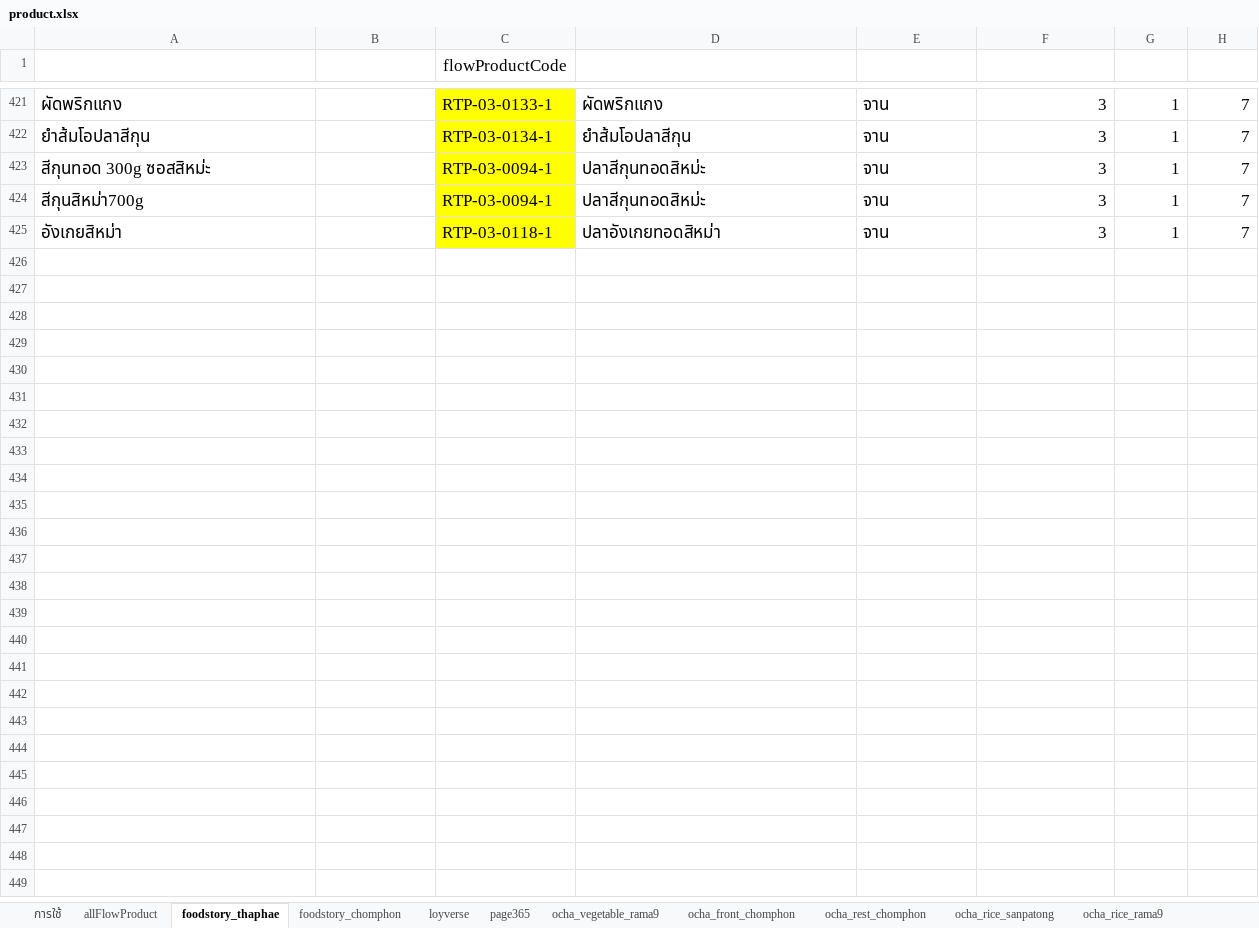
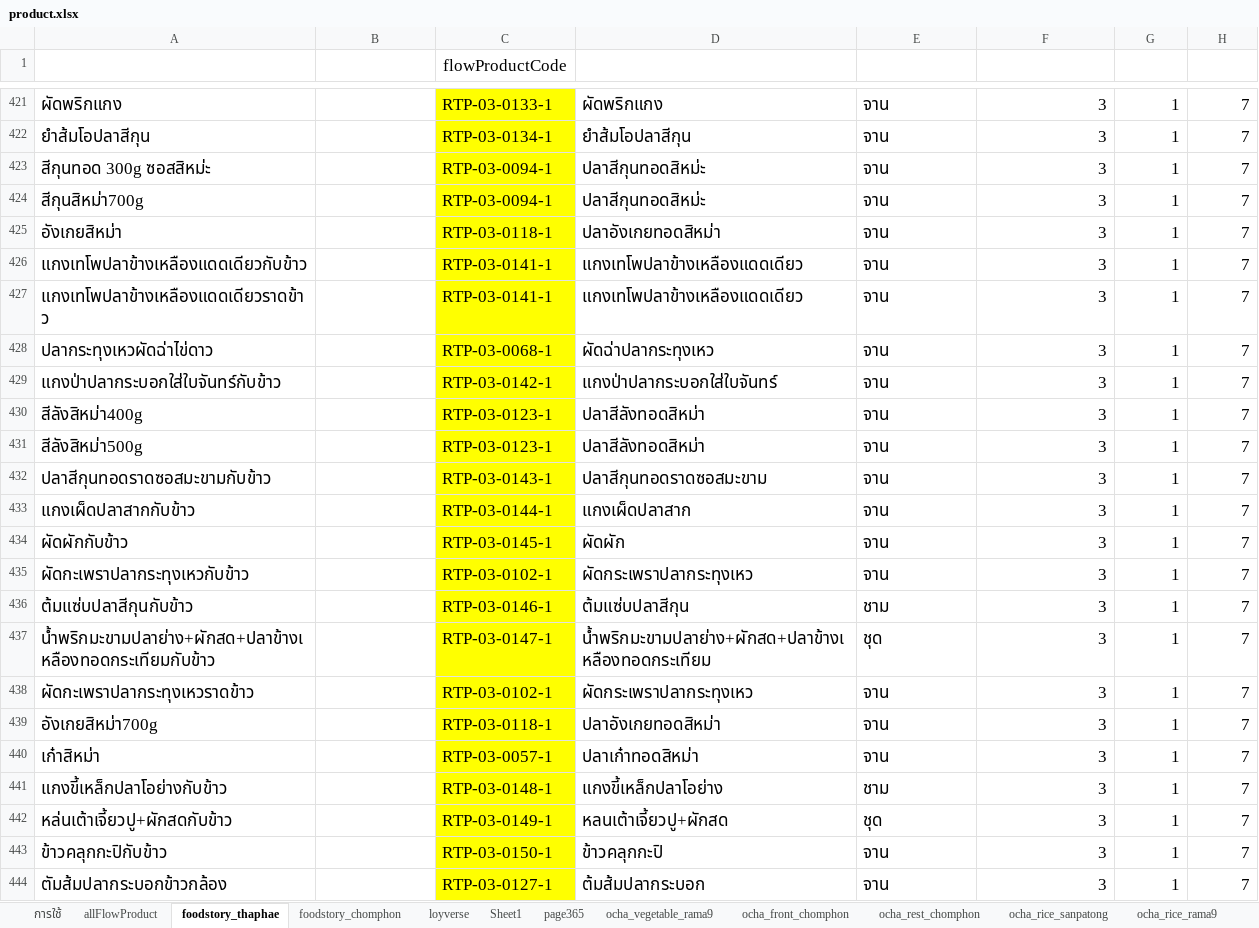
Before and after one commit to yothinn/thamFlowAcc, an Excel workbook: libs/product/product.xlsx, sheet foodstory_thaphae, drawn as a sheet; only a part is shown, gaps mark what is left out; values as stored, in another font and other column widths than the file's, no borders; conditional formats and table styles not drawn; the diff covers the shown part only; the diff names each change by its address in the sheet, - before the commit and + after, or states it on an @@ line.

```diff
--- a/libs/product/product.xlsx (sheet foodstory_thaphae)
+++ b/libs/product/product.xlsx (sheet foodstory_thaphae)
+sheet tab: Sheet1
+row 426: แกงเทโพปลาข้างเหลืองแดดเดียวกับข้าว |  | RTP-03-0141-1 | แกงเทโพปลาข้างเหลืองแดดเดียว | จาน | 3 | 1 | 7
+row 427: แกงเทโพปลาข้างเหลืองแดดเดียวราดข้าว |  | RTP-03-0141-1 | แกงเทโพปลาข้างเหลืองแดดเดียว | จาน | 3 | 1 | 7
+row 428: ปลากระทุงเหวผัดฉ่าไข่ดาว |  | RTP-03-0068-1 | ผัดฉ่าปลากระทุงเหว | จาน | 3 | 1 | 7
+row 429: แกงป่าปลากระบอกใส่ใบจันทร์กับข้าว |  | RTP-03-0142-1 | แกงป่าปลากระบอกใส่ใบจันทร์ | จาน | 3 | 1 | 7
+row 430: สีลังสิหม่า400g |  | RTP-03-0123-1 | ปลาสีลังทอดสิหม่า | จาน | 3 | 1 | 7
+row 431: สีลังสิหม่า500g |  | RTP-03-0123-1 | ปลาสีลังทอดสิหม่า | จาน | 3 | 1 | 7
+row 432: ปลาสีกุนทอดราดซอสมะขามกับข้าว |  | RTP-03-0143-1 | ปลาสีกุนทอดราดซอสมะขาม | จาน | 3 | 1 | 7
+row 433: แกงเผ็ดปลาสากกับข้าว |  | RTP-03-0144-1 | แกงเผ็ดปลาสาก | จาน | 3 | 1 | 7
+row 434: ผัดผักกับข้าว |  | RTP-03-0145-1 | ผัดผัก | จาน | 3 | 1 | 7
+row 435: ผัดกะเพราปลากระทุงเหวกับข้าว |  | RTP-03-0102-1 | ผัดกระเพราปลากระทุงเหว | จาน | 3 | 1 | 7
+row 436: ต้มแซ่บปลาสีกุนกับข้าว |  | RTP-03-0146-1 | ต้มแซ่บปลาสีกุน | ชาม | 3 | 1 | 7
+row 437: น้ำพริกมะขามปลาย่าง+ผักสด+ปลาข้างเหลืองทอดกระเทียมกับข้าว |  | RTP-03-0147-1 | น้ำพริกมะขามปลาย่าง+ผักสด+ปลาข้างเหลืองทอดกระเทียม | ชุด | 3 | 1 | 7
+row 438: ผัดกะเพราปลากระทุงเหวราดข้าว |  | RTP-03-0102-1 | ผัดกระเพราปลากระทุงเหว | จาน | 3 | 1 | 7
+row 439: อังเกยสิหม่า700g |  | RTP-03-0118-1 | ปลาอังเกยทอดสิหม่า | จาน | 3 | 1 | 7
+row 440: เก๋าสิหม่า |  | RTP-03-0057-1 | ปลาเก๋าทอดสิหม่า | จาน | 3 | 1 | 7
+row 441: แกงขี้เหล็กปลาโอย่างกับข้าว |  | RTP-03-0148-1 | แกงขี้เหล็กปลาโอย่าง | ชาม | 3 | 1 | 7
+row 442: หล่นเต้าเจี้ยวปู+ผักสดกับข้าว |  | RTP-03-0149-1 | หลนเต้าเจี้ยวปู+ผักสด | ชุด | 3 | 1 | 7
+row 443: ข้าวคลุกกะปิกับข้าว |  | RTP-03-0150-1 | ข้าวคลุกกะปิ | จาน | 3 | 1 | 7
+row 444: ตัมส้มปลากระบอกข้าวกล้อง |  | RTP-03-0127-1 | ต้มส้มปลากระบอก | จาน | 3 | 1 | 7
```
Also changed, not shown: 81 added rows and 5 edited cells elsewhere in this sheet, sheet allFlowProduct, sheet foodstory_chomphon, sheet ocha_vegetable_rama9, sheet ocha_rice_sanpatong, sheet loyverse, sheet ocha_rest_chomphon, 3 more sheets, other sheet tabs, formulas that keep their value, hidden cells, 6 other files.
